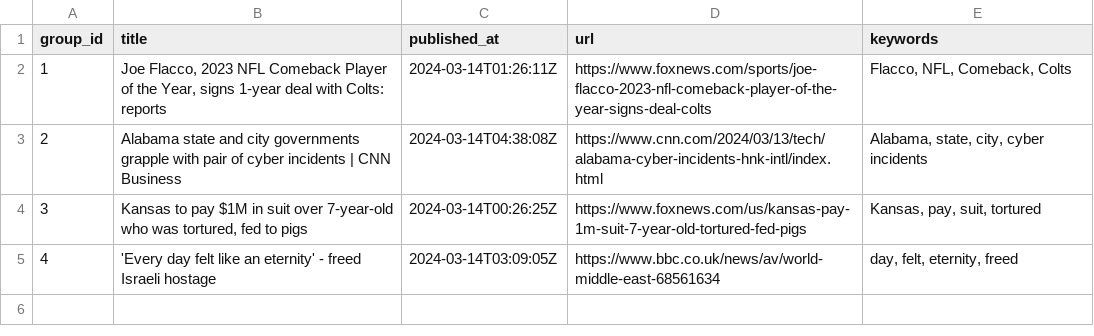
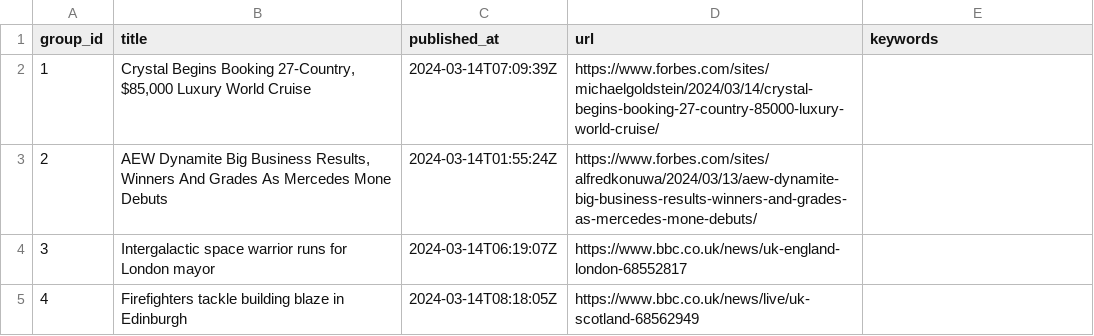
Before and after one commit to ritikaasri/newsgame, a CSV file: web/data/main.csv, drawn as a sheet.

Commit message:
Update news main.csv

```diff
--- a/web/data/main.csv
+++ b/web/data/main.csv
@@ -1,5 +1,5 @@
 group_id,title,published_at,url,keywords
-1,"Joe Flacco, 2023 NFL Comeback Player of the Year, signs 1-year deal with Colts: reports",2024-03-14T01:26:11Z,https://www.foxnews.com/sports/joe-flacco-2023-nfl-comeback-player-of-the-year-signs-deal-colts,"Flacco, NFL, Comeback, Colts"
-2,Alabama state and city governments grapple with pair of cyber incidents | CNN Business,2024-03-14T04:38:08Z,https://www.cnn.com/2024/03/13/tech/alabama-cyber-incidents-hnk-intl/index.html,"Alabama, state, city, cyber incidents"
-3,"Kansas to pay $1M in suit over 7-year-old who was tortured, fed to pigs",2024-03-14T00:26:25Z,https://www.foxnews.com/us/kansas-pay-1m-suit-7-year-old-tortured-fed-pigs,"Kansas, pay, suit, tortured"
-4,'Every day felt like an eternity' - freed Israeli hostage,2024-03-14T03:09:05Z,https://www.bbc.co.uk/news/av/world-middle-east-68561634,"day, felt, eternity, freed"
+1,"Crystal Begins Booking 27-Country, $85,000 Luxury World Cruise",2024-03-14T07:09:39Z,https://www.forbes.com/sites/michaelgoldstein/2024/03/14/crystal-begins-booking-27-country-85000-luxury-world-cruise/,
+2,"AEW Dynamite Big Business Results, Winners And Grades As Mercedes Mone Debuts",2024-03-14T01:55:24Z,https://www.forbes.com/sites/alfredkonuwa/2024/03/13/aew-dynamite-big-business-results-winners-and-grades-as-mercedes-mone-debuts/,
+3,Intergalactic space warrior runs for London mayor,2024-03-14T06:19:07Z,https://www.bbc.co.uk/news/uk-england-london-68552817,
+4,Firefighters tackle building blaze in Edinburgh,2024-03-14T08:18:05Z,https://www.bbc.co.uk/news/live/uk-scotland-68562949,
```
